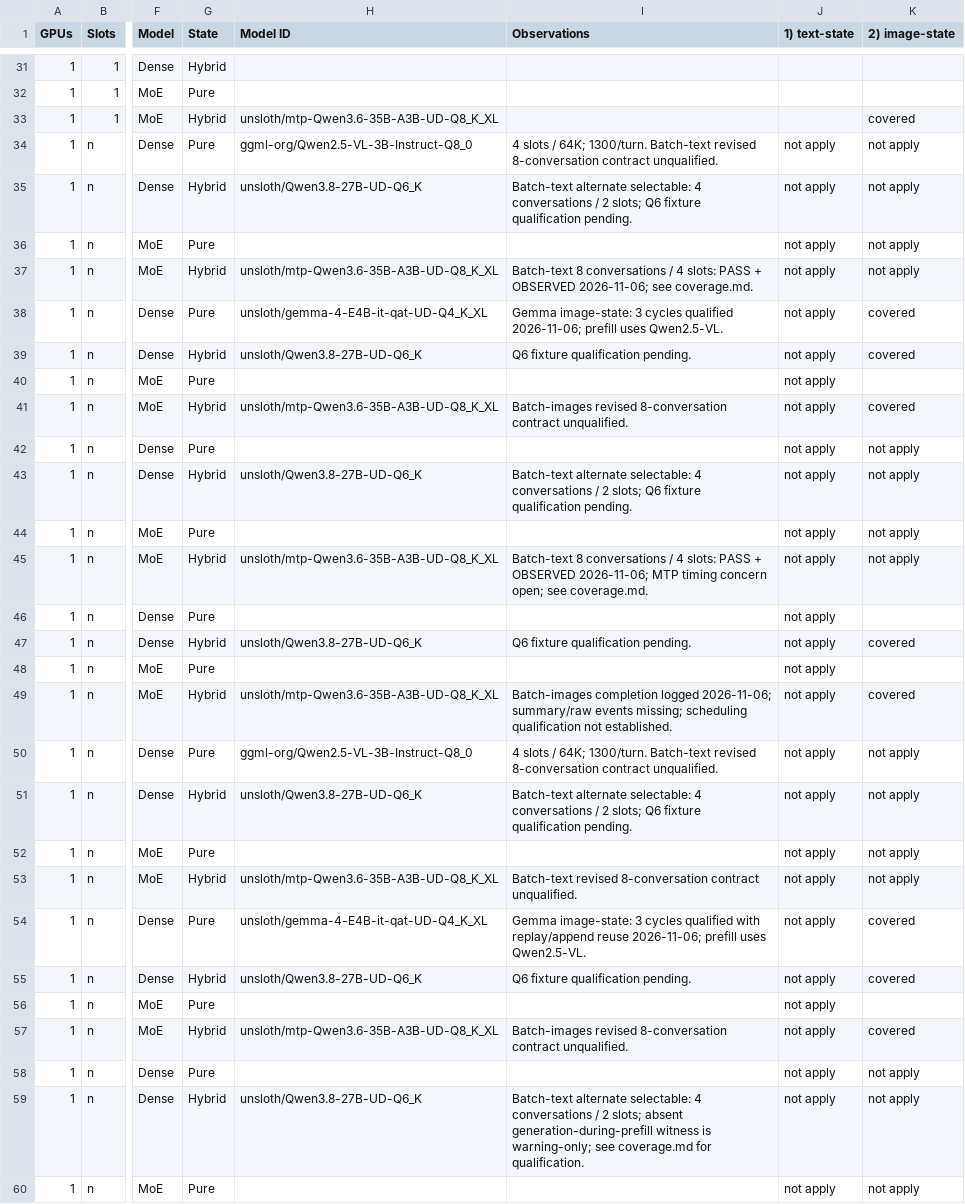
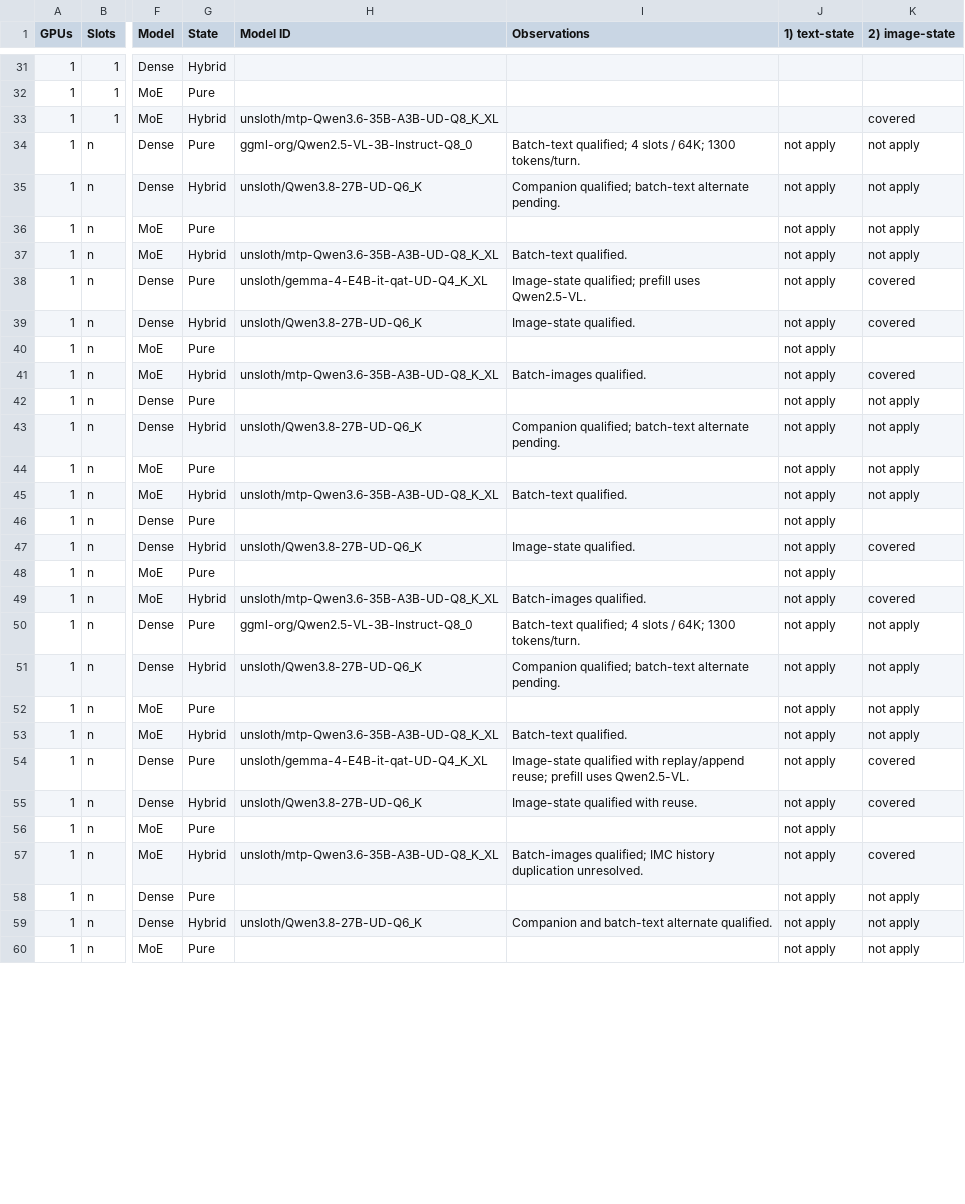
Before and after one commit to ardanlabs/kronk, a CSV file: .tools/reliability/coverage.csv, drawn as a sheet; only a part is shown, gaps mark what is left out; the diff covers the shown part only; the diff names each change by its address in the sheet, - before the commit and + after, or states it on an @@ line.

Commit message:
coverage docs review

```diff
--- a/.tools/reliability/coverage.csv
+++ b/.tools/reliability/coverage.csv
-I34 (Observations): 4 slots / 64K; 1300/turn. Batch-text revised 8-conversation contract unqualified.
+I34 (Observations): Batch-text qualified; 4 slots / 64K; 1300 tokens/turn.
-I35 (Observations): Batch-text alternate selectable: 4 conversations / 2 slots; Q6 fixture qualification pending.
+I35 (Observations): Companion qualified; batch-text alternate pending.
-I37 (Observations): Batch-text 8 conversations / 4 slots: PASS + OBSERVED 2026-11-06; see coverage.md.
+I37 (Observations): Batch-text qualified.
-I38 (Observations): Gemma image-state: 3 cycles qualified 2026-11-06; prefill uses…
+I38 (Observations): Image-state qualified; prefill uses…
-I39 (Observations): Q6 fixture qualification pending.
+I39 (Observations): Image-state qualified.
-I41 (Observations): Batch-images revised 8-conversation contract unqualified.
+I41 (Observations): Batch-images qualified.
-I43 (Observations): Batch-text alternate selectable: 4 conversations / 2 slots; Q6 fixture qualification pending.
+I43 (Observations): Companion qualified; batch-text alternate pending.
-I45 (Observations): Batch-text 8 conversations / 4 slots: PASS + OBSERVED 2026-11-06; MTP timing concern open; see coverage.md.
+I45 (Observations): Batch-text qualified.
-I47 (Observations): Q6 fixture qualification pending.
+I47 (Observations): Image-state qualified.
-I49 (Observations): Batch-images completion logged 2026-11-06; summary/raw events missing; scheduling qualification not established.
+I49 (Observations): Batch-images qualified.
-I50 (Observations): 4 slots / 64K; 1300/turn. Batch-text revised 8-conversation contract unqualified.
+I50 (Observations): Batch-text qualified; 4 slots / 64K; 1300 tokens/turn.
-I51 (Observations): Batch-text alternate selectable: 4 conversations / 2 slots; Q6 fixture qualification pending.
+I51 (Observations): Companion qualified; batch-text alternate pending.
-I53 (Observations): Batch-text revised 8-conversation contract unqualified.
+I53 (Observations): Batch-text qualified.
-I54 (Observations): Gemma image-state: 3 cycles qualified with replay/append reuse 2026-11-06; prefill uses…
+I54 (Observations): Image-state qualified with replay/append reuse; prefill uses…
-I55 (Observations): Q6 fixture qualification pending.
+I55 (Observations): Image-state qualified with reuse.
-I57 (Observations): Batch-images revised 8-conversation contract unqualified.
+I57 (Observations): Batch-images qualified; IMC history duplication unresolved.
-I59 (Observations): Batch-text alternate selectable: 4 conversations / 2 slots; absent generation-during-prefill witness is warning-only; see coverage.md for qualification.
+I59 (Observations): Companion and batch-text alternate qualified.
```
Also changed, not shown: 9 edited cells elsewhere in this file, 2 other files.
